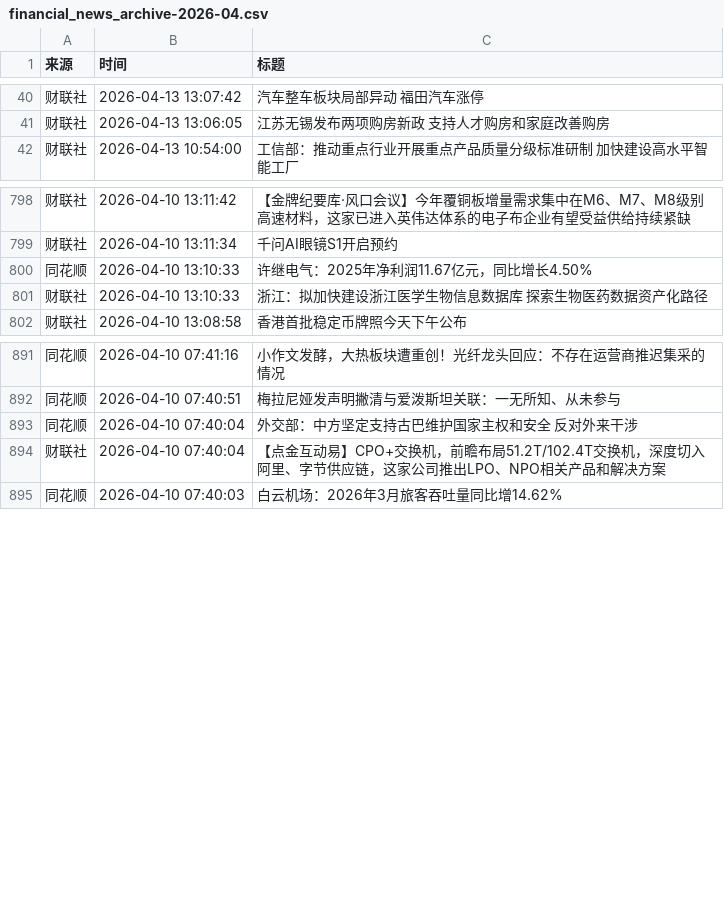
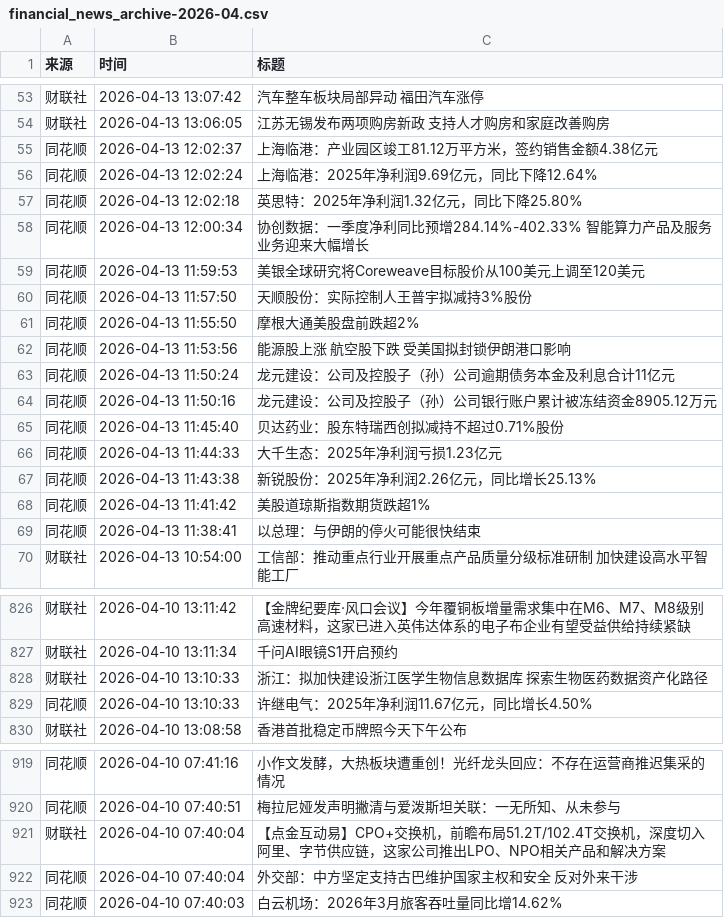
Before and after one commit to xiaoshuochangzai/huiboyanbao, a CSV file: 财经新闻数据/financial_news_archive-2026-04.csv, drawn as a sheet; only a part is shown, gaps mark what is left out; the diff covers the shown part only.

```diff
--- a/财经新闻数据/financial_news_archive-2026-04.csv
+++ b/财经新闻数据/financial_news_archive-2026-04.csv
@@ -41,2 +54,17 @@
 财联社,2026-04-13 13:06:05,江苏无锡发布两项购房新政 支持人才购房和家庭改善购房
+同花顺,2026-04-13 12:02:37,上海临港：产业园区竣工81.12万平方米，签约销售金额4.38亿元
+同花顺,2026-04-13 12:02:24,上海临港：2025年净利润9.69亿元，同比下降12.64%
+同花顺,2026-04-13 12:02:18,英思特：2025年净利润1.32亿元，同比下降25.80%
+同花顺,2026-04-13 12:00:34,协创数据：一季度净利同比预增284.14%-402.33% 智能算力产品及服务业务迎来大幅增长
+同花顺,2026-04-13 11:59:53,美银全球研究将Coreweave目标股价从100美元上调至120美元
+同花顺,2026-04-13 11:57:50,天顺股份：实际控制人王普宇拟减持3%股份
+同花顺,2026-04-13 11:55:50,摩根大通美股盘前跌超2%
+同花顺,2026-04-13 11:53:56,能源股上涨 航空股下跌 受美国拟封锁伊朗港口影响
+同花顺,2026-04-13 11:50:24,龙元建设：公司及控股子（孙）公司逾期债务本金及利息合计11亿元
+同花顺,2026-04-13 11:50:16,龙元建设：公司及控股子（孙）公司银行账户累计被冻结资金8905.12万元
+同花顺,2026-04-13 11:45:40,贝达药业：股东特瑞西创拟减持不超过0.71%股份
+同花顺,2026-04-13 11:44:33,大千生态：2025年净利润亏损1.23亿元
+同花顺,2026-04-13 11:43:38,新锐股份：2025年净利润2.26亿元，同比增长25.13%
+同花顺,2026-04-13 11:41:42,美股道琼斯指数期货跌超1%
+同花顺,2026-04-13 11:38:41,以总理：与伊朗的停火可能很快结束
 财联社,2026-04-13 10:54:00,工信部：推动重点行业开展重点产品质量分级标准研制 加快建设高水平智能工厂
@@ -799,4 +827,4 @@
 财联社,2026-04-10 13:11:34,千问AI眼镜S1开启预约
-同花顺,2026-04-10 13:10:33,许继电气：2025年净利润11.67亿元，同比增长4.50%
 财联社,2026-04-10 13:10:33,浙江：拟加快建设浙江医学生物信息数据库 探索生物医药数据资产化路径
+同花顺,2026-04-10 13:10:33,许继电气：2025年净利润11.67亿元，同比增长4.50%
 财联社,2026-04-10 13:08:58,香港首批稳定币牌照今天下午公布
@@ -892,4 +920,4 @@
 同花顺,2026-04-10 07:40:51,梅拉尼娅发声明撇清与爱泼斯坦关联：一无所知、从未参与
-同花顺,2026-04-10 07:40:04,外交部：中方坚定支持古巴维护国家主权和安全 反对外来干涉
 财联社,2026-04-10 07:40:04,【点金互动易】CPO+交换机，前瞻布局51.2T/102.4T交换机，深度切入阿里、字节供应链，这家公司推出LPO、NPO相关产品和解决方案
+同花顺,2026-04-10 07:40:04,外交部：中方坚定支持古巴维护国家主权和安全 反对外来干涉
 同花顺,2026-04-10 07:40:03,白云机场：2026年3月旅客吞吐量同比增14.62%
```
Also changed, not shown: 13 added rows and 5 moved rows elsewhere in this file, 5 other files.
